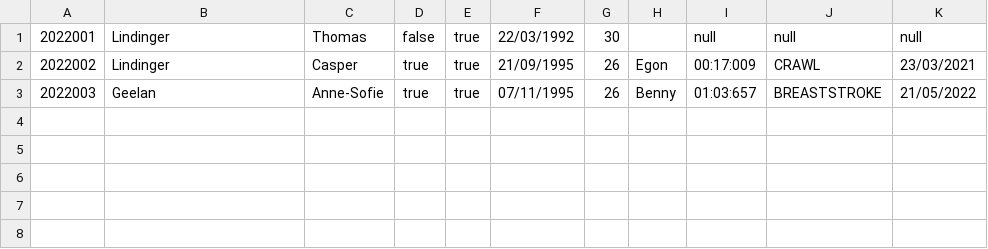
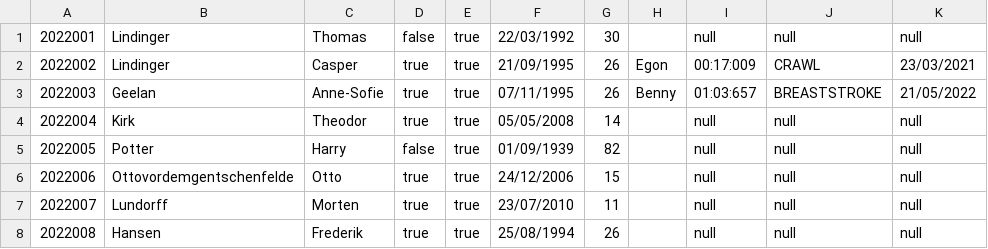
Before and after one commit to Linding3r/Delfinen, a CSV file: members.csv, drawn as a sheet.

Commit message:
- added some members - swimming style is shown on memberlist in console - Date function now shows 0 infront of month and day if the number is lower than 10 for better formatting

```diff
--- a/members.csv
+++ b/members.csv
@@ -3 +3,6 @@
 2022003;Geelan;Anne-Sofie;true;true;07/11/1995;26;Benny;01:03:657;BREASTSTROKE;21/05/2022
+2022004;Kirk;Theodor;true;true;05/05/2008;14;;null;null;null
+2022005;Potter;Harry;false;true;01/09/1939;82;;null;null;null
+2022006;Ottovordemgentschenfelde;Otto;true;true;24/12/2006;15;;null;null;null
+2022007;Lundorff;Morten;true;true;23/07/2010;11;;null;null;null
+2022008;Hansen;Frederik;true;true;25/08/1994;26;;null;null;null
```
Also changed, not shown: competitions.csv, 3 other files.
